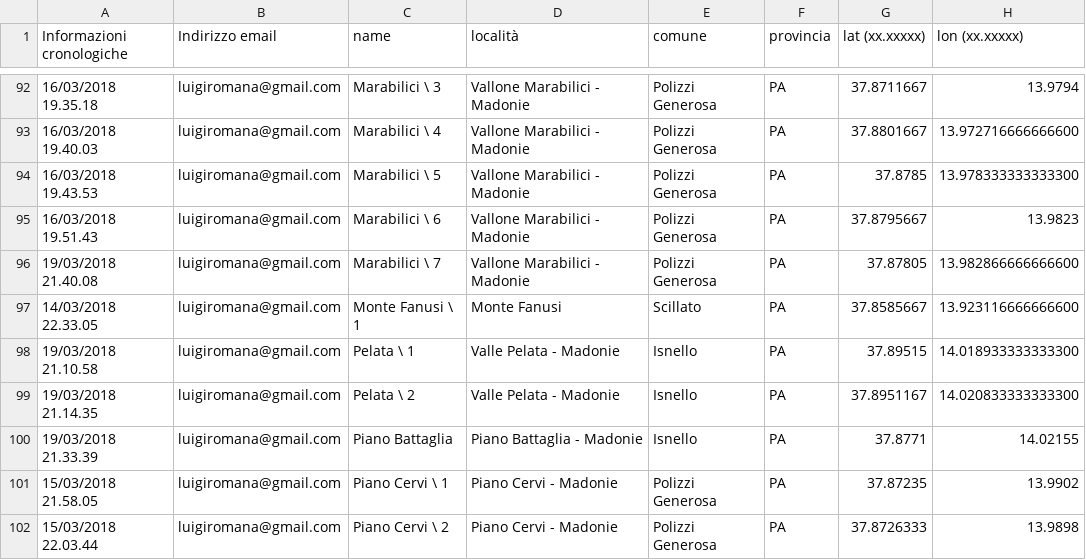
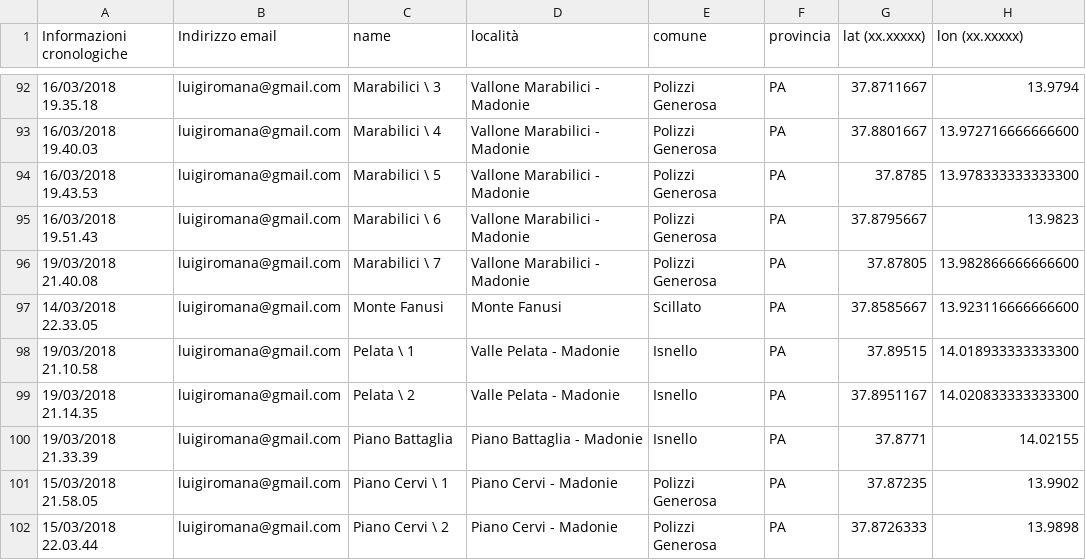
Before and after one commit to NeviereDiSicilia/nevieredisicilia.github.io, a CSV file: neviere/Neviere_di_Sicilia.csv, drawn as a sheet; only a part is shown, gaps mark what is left out; the diff names each change by its address in the sheet, - before the commit and + after, or states it on an @@ line.

Commit message:
Update Neviere_di_Sicilia.csv

```diff
--- a/neviere/Neviere_di_Sicilia.csv
+++ b/neviere/Neviere_di_Sicilia.csv
-C97 (name): Monte Fanusi \ 1
+C97 (name): Monte Fanusi
```
